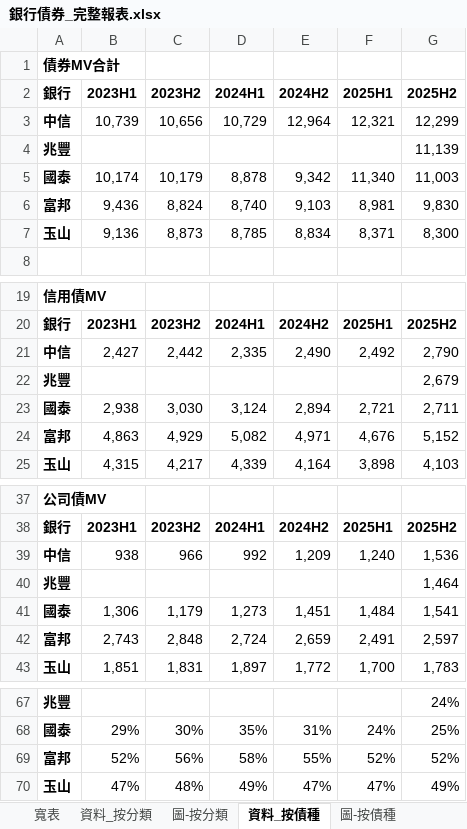
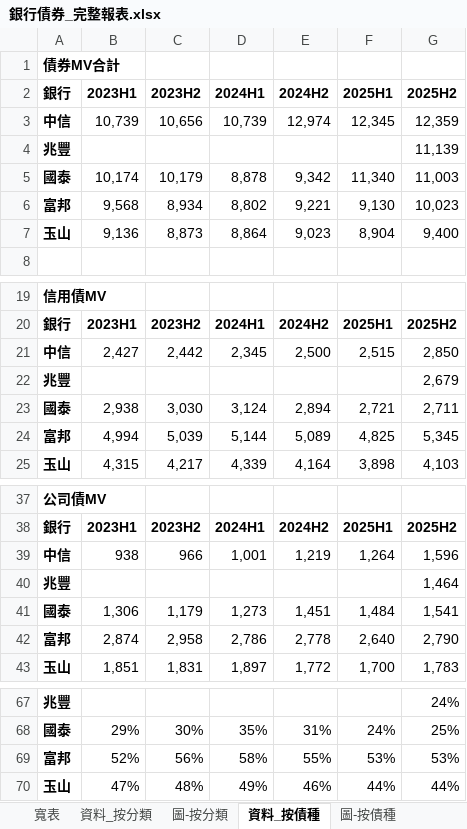
Before and after one commit to henrylin1009/auto-reports, an Excel workbook: 銀行債券_完整報表.xlsx, sheet 資料_按債種, drawn as a sheet; only a part is shown, gaps mark what is left out; values as stored, in another font and other column widths than the file's, no borders; removed rows and columns are numbered as before the commit, all else as after; the diff covers the shown part only; the diff names each change by its address in the sheet, - before the commit and + after, or states it on an @@ line.

```diff
--- a/銀行債券_完整報表.xlsx (sheet 資料_按債種)
+++ b/銀行債券_完整報表.xlsx (sheet 資料_按債種)
-D3 (2024H1): 10,729
+D3 (2024H1): 10,739
-E3 (2024H2): 12,964
+E3 (2024H2): 12,974
-F3 (2025H1): 12,321
+F3 (2025H1): 12,345
-G3 (2025H2): 12,299
+G3 (2025H2): 12,359
-row 6: 富邦 | 9,436 | 8,824 | 8,740 | 9,103 | 8,981 | 9,830
+row 6: 富邦 | 9,568 | 8,934 | 8,802 | 9,221 | 9,130 | 10,023
-D7 (2024H1): 8,785
+D7 (2024H1): 8,864
-E7 (2024H2): 8,834
+E7 (2024H2): 9,023
-F7 (2025H1): 8,371
+F7 (2025H1): 8,904
-G7 (2025H2): 8,300
+G7 (2025H2): 9,400
-D21 (2024H1): 2,335
+D21 (2024H1): 2,345
-E21 (2024H2): 2,490
+E21 (2024H2): 2,500
-F21 (2025H1): 2,492
+F21 (2025H1): 2,515
-G21 (2025H2): 2,790
+G21 (2025H2): 2,850
-row 24: 富邦 | 4,863 | 4,929 | 5,082 | 4,971 | 4,676 | 5,152
+row 24: 富邦 | 4,994 | 5,039 | 5,144 | 5,089 | 4,825 | 5,345
-D39 (2024H1): 992
+D39 (2024H1): 1,001
-E39 (2024H2): 1,209
+E39 (2024H2): 1,219
-F39 (2025H1): 1,240
+F39 (2025H1): 1,264
-G39 (2025H2): 1,536
+G39 (2025H2): 1,596
-row 42: 富邦 | 2,743 | 2,848 | 2,724 | 2,659 | 2,491 | 2,597
+row 42: 富邦 | 2,874 | 2,958 | 2,786 | 2,778 | 2,640 | 2,790
-F69 (2025H1): 52%
+F69 (2025H1): 53%
-G69 (2025H2): 52%
+G69 (2025H2): 53%
-E70 (2024H2): 47%
+E70 (2024H2): 46%
-F70 (2025H1): 47%
+F70 (2025H1): 44%
-G70 (2025H2): 49%
+G70 (2025H2): 44%
```
Also changed, not shown: 6 edited cells elsewhere in this sheet, sheet 資料_按分類, sheet 寬表, 7 other files.
